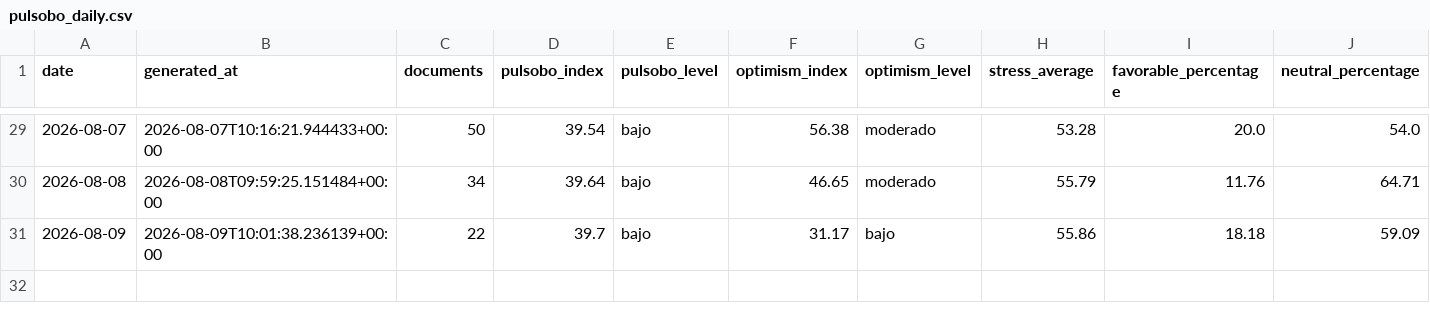
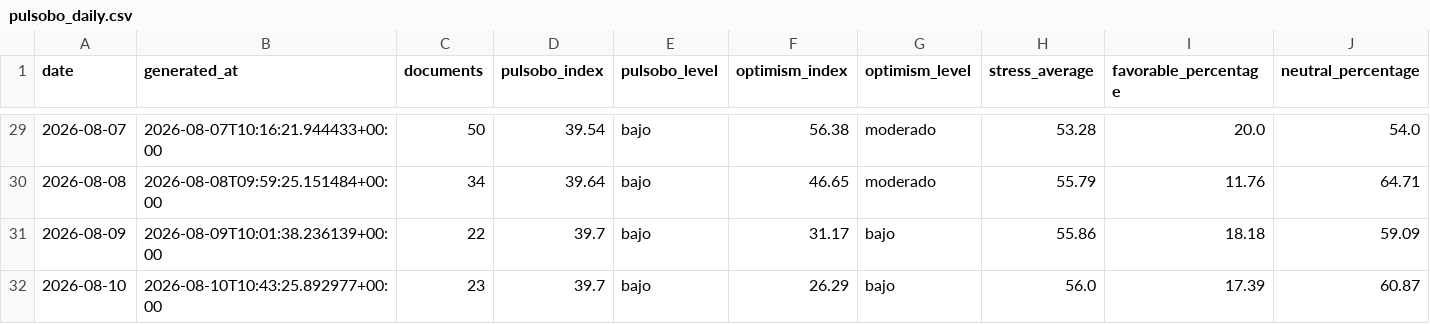
Before and after one commit to paul-pinto/TerMacroMetro, a CSV file: data/history/pulsobo_daily.csv, drawn as a sheet; only a part is shown, gaps mark what is left out; rows hold the shown columns only; the diff names each change by its address in the sheet, - before the commit and + after, or states it on an @@ line.

```diff
--- a/data/history/pulsobo_daily.csv
+++ b/data/history/pulsobo_daily.csv
+row 32: 2026-08-10 | 2026-08-10T10:43:25.892977+00:00 | 23 | 39.7 | bajo | 26.29 | bajo | 56.0 | 17.39 | 60.87
```
Also changed, not shown: data/bolivia/eventos_bolivia_operativos.csv, data/bolivia/noticias_bolivia_eventos.csv, 14 other files.
